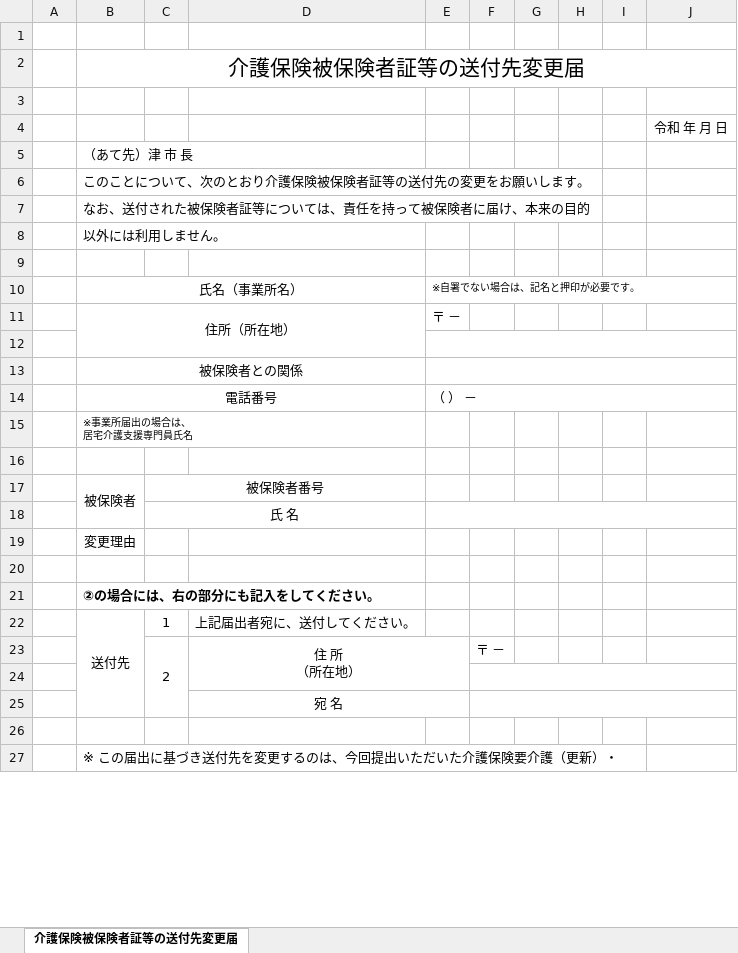
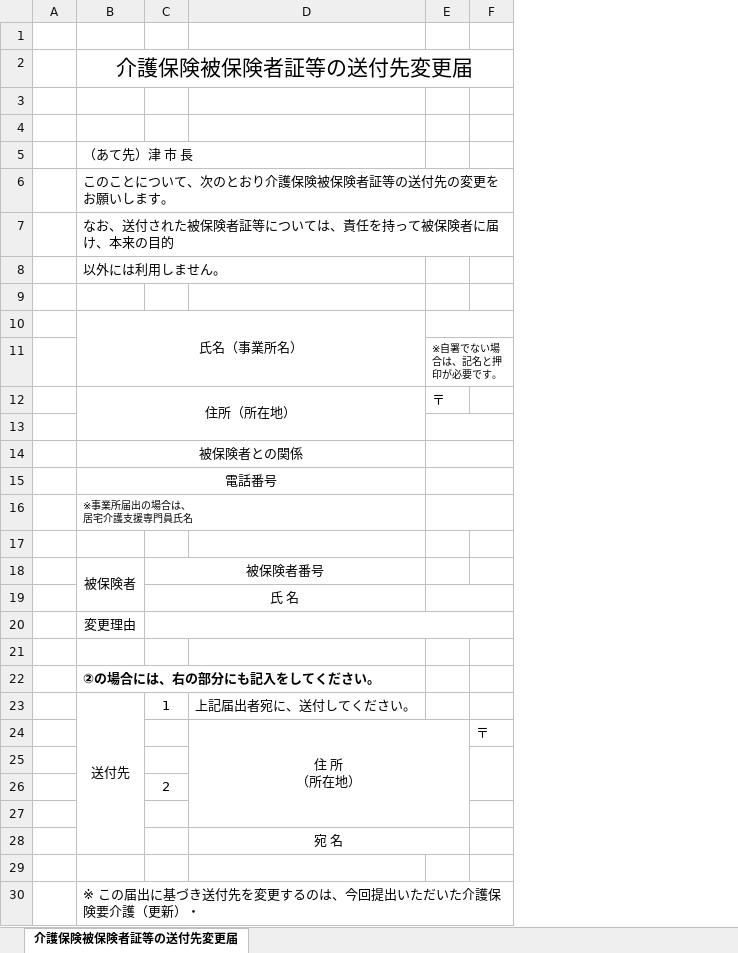
Before and after one commit to Puppy-mY/CareManagementTool, an Excel workbook: templates/forms/LTCI_Address_Change_Notice.xlsx, sheet 介護保険被保険者証等の送付先変更届, drawn as a sheet; only a part is shown; values as stored, in another font and other column widths than the file's, no borders; charts and pictures not drawn; removed rows and columns are numbered as before the commit, all else as after; ↵ is a line break in a cell; the diff names each change by its address in the sheet, - before the commit and + after, or states it on an @@ line.

```diff
--- a/templates/forms/LTCI_Address_Change_Notice.xlsx (sheet 介護保険被保険者証等の送付先変更届)
+++ b/templates/forms/LTCI_Address_Change_Notice.xlsx (sheet 介護保険被保険者証等の送付先変更届)
-column F, row 23: 〒 －
-column G, empty
-column H, empty
-column I, empty
-column J, row 4: 令和 年 月 日
+column F, empty
-E10: ※自署でない場合は、記名と押印が必要です。
+E10: (empty)
+E10:F10 merged
+row 11:  |  |  |  | ※自署でない場合は、記名と押印が必要です。
-E12: 〒 －
+E12: 〒
-E15: （ ） －
+E15: (empty)
+E16:F16 merged
+C20:F20 merged
+row 24:  |  |  | 住 所 ↵ （所在地） |  | 〒
-row 25:  |  | 2 | 住 所 ↵ （所在地） |  | 〒 －
+row 25: (empty)
-C23:C25 merged
-D23:E24 merged
+row 26:  |  | 2
```
Also changed, not shown: charts or pictures, 7 other files.
